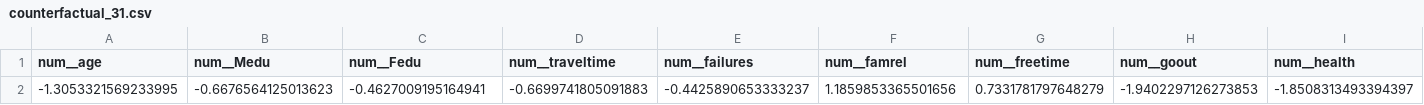
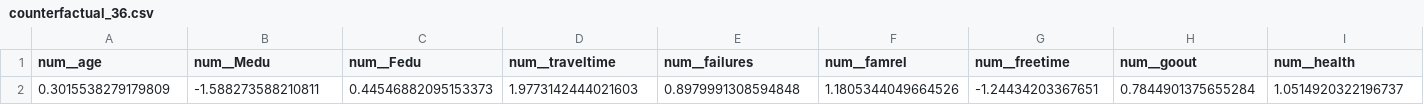
Before and after one commit to MustafaHameed/GUIDE, a CSV file: reports/counterfactual_36.csv (was reports/counterfactual_31.csv), drawn as a sheet; only a part is shown; the diff covers the shown part only; the diff names each change by its address in the sheet, - before the commit and + after, or states it on an @@ line.

```diff
--- a/reports/counterfactual_31.csv
+++ b/reports/counterfactual_36.csv
-A2 (num__age): -1.3053321569233995
+A2 (num__age): 0.3015538279179809
-B2 (num__Medu): -0.6676564125013623
+B2 (num__Medu): -1.588273588210811
-C2 (num__Fedu): -0.4627009195164941
+C2 (num__Fedu): 0.44546882095153373
-D2 (num__traveltime): -0.6699741805091883
+D2 (num__traveltime): 1.9773142444021603
-E2 (num__failures): -0.4425890653333237
+E2 (num__failures): 0.8979991308594848
-F2 (num__famrel): 1.1859853365501656
+F2 (num__famrel): 1.1805344049664526
-G2 (num__freetime): 0.7331781797648279
+G2 (num__freetime): -1.24434203367651
-H2 (num__goout): -1.9402297126273853
+H2 (num__goout): 0.7844901375655284
-I2 (num__health): -1.8508313493394397
+I2 (num__health): 1.0514920322196737
```
Also changed, not shown: 18 edited cells elsewhere in this file, reports/classification_report.csv, reports/counterfactual_37.csv, 40 other files.
